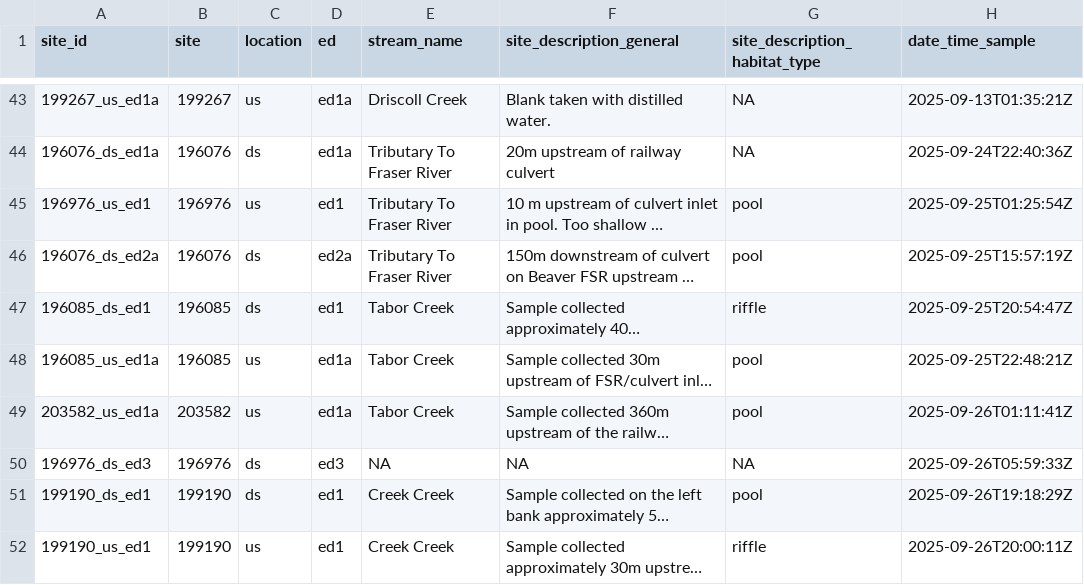
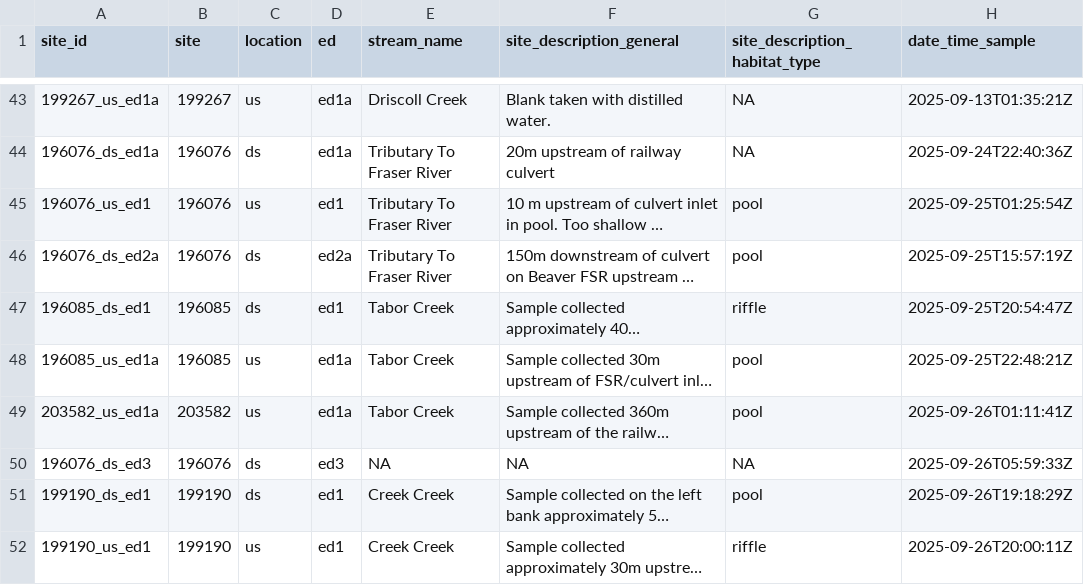
Before and after one commit to NewGraphEnvironment/fish_passage_peace_2025_reporting, a CSV file: data/backup/2025/form_edna_2025.csv, drawn as a sheet; only a part is shown, gaps mark what is left out; long unchanged cells end in …; the diff names each change by its address in the sheet, - before the commit and + after, or states it on an @@ line.

```diff
--- a/data/backup/2025/form_edna_2025.csv
+++ b/data/backup/2025/form_edna_2025.csv
-A45 (site_id): 196976_us_ed1
+A45 (site_id): 196076_us_ed1
-B45 (site): 196976
+B45 (site): 196076
-A50 (site_id): 196976_ds_ed3
+A50 (site_id): 196076_ds_ed3
-B50 (site): 196976
+B50 (site): 196076
```
Also changed, not shown: data/backup/2025/form_pscis_2025.csv, data/backup/2025/sern_fraser_2024/form_edna_2025.csv, 11 other files.
